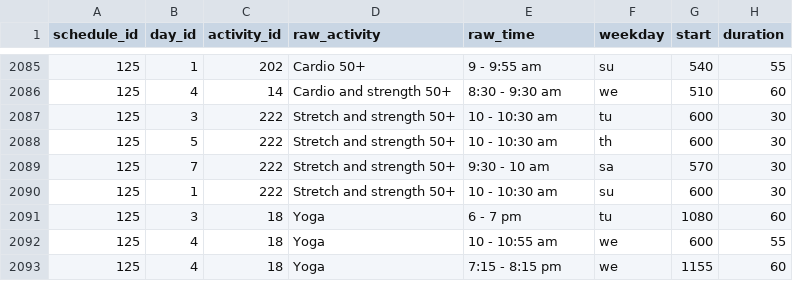
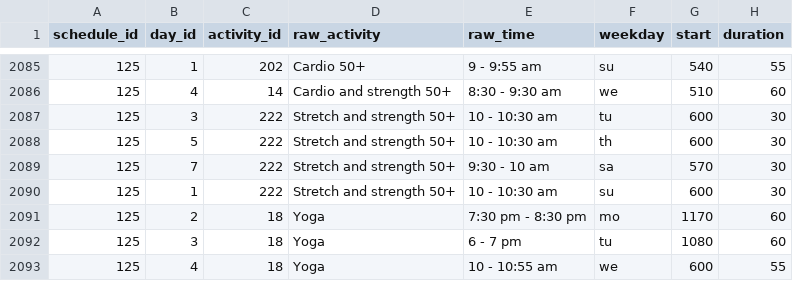
Before and after one commit to pgaskin/orec2, a CSV file: schedule_times.csv, drawn as a sheet; only a part is shown, gaps mark what is left out; the shorter side is filled out with more unchanged rows; the diff names each change by its address in the sheet, - before the commit and + after, or states it on an @@ line.

```diff
--- a/schedule_times.csv
+++ b/schedule_times.csv
+row 2091: 125 | 2 | 18 | Yoga | 7:30 pm - 8:30 pm | mo | 1170 | 60
```
Also changed, not shown: facilities.csv, schedule_groups.csv.
